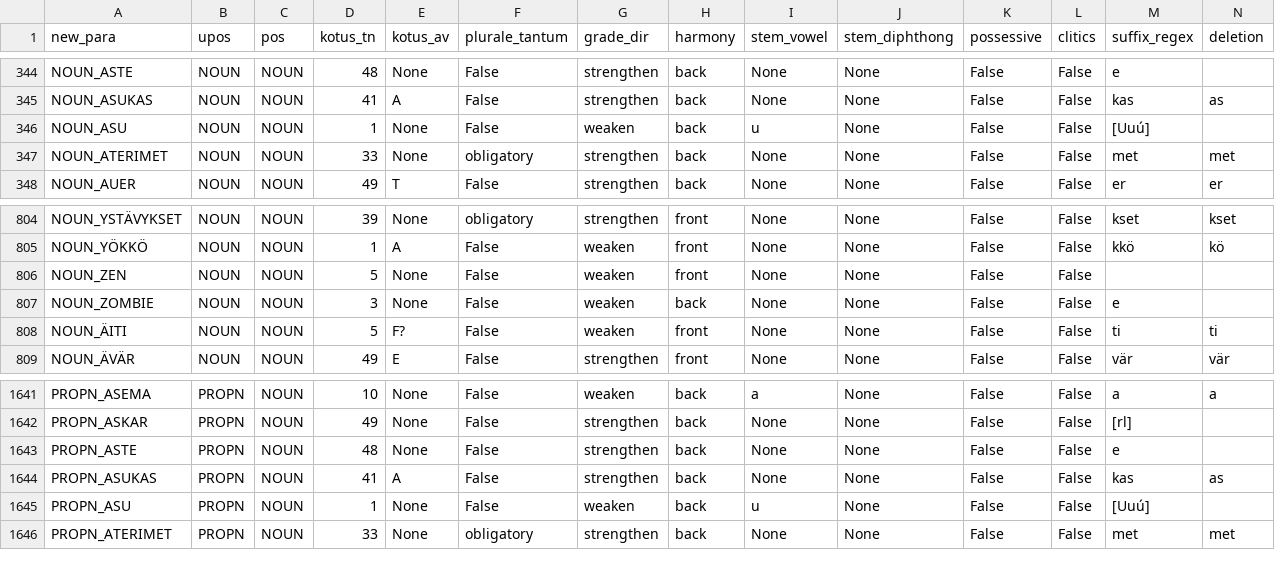
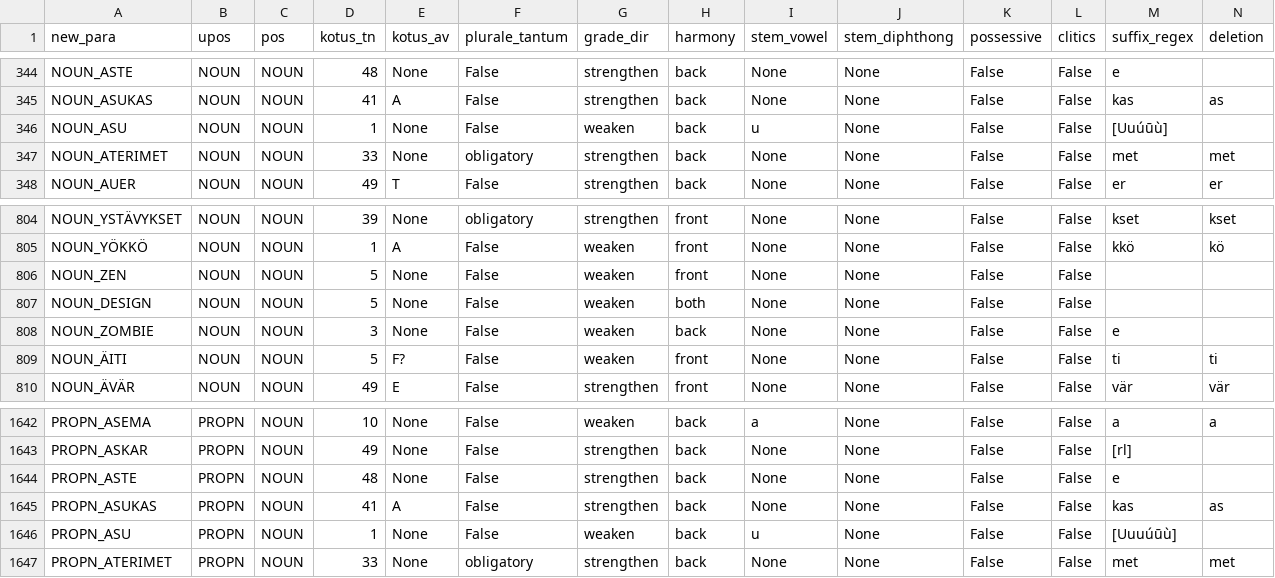
Before and after one commit to flammie/omorfi, a TSV file: src/paradigms.tsv, drawn as a sheet; only a part is shown, gaps mark what is left out.

Commit message:
additions from corpus data

```diff
--- a/src/paradigms.tsv
+++ b/src/paradigms.tsv
@@ -345,3 +345,3 @@ NOUN_ASTE	NOUN	NOUN	48	None	False	strengthen	back	None	None	False	False	e
 NOUN_ASUKAS	NOUN	NOUN	41	A	False	strengthen	back	None	None	False	False	kas	as
-NOUN_ASU	NOUN	NOUN	1	None	False	weaken	back	u	None	False	False	[Uuú]
+NOUN_ASU	NOUN	NOUN	1	None	False	weaken	back	u	None	False	False	[Uuúūù]
 NOUN_ATERIMET	NOUN	NOUN	33	None	obligatory	strengthen	back	None	None	False	False	met	met
@@ -806,2 +806,3 @@ NOUN_YÖKKÖ	NOUN	NOUN	1	A	False	weaken	front	None	None	False	False	kkö	kö
 NOUN_ZEN	NOUN	NOUN	5	None	False	weaken	front	None	None	False	False	
+NOUN_DESIGN	NOUN	NOUN	5	None	False	weaken	both	None	None	False	False	
 NOUN_ZOMBIE	NOUN	NOUN	3	None	False	weaken	back	None	None	False	False	e
@@ -1644,3 +1645,3 @@ PROPN_ASTE	PROPN	NOUN	48	None	False	strengthen	back	None	None	False	False	e
 PROPN_ASUKAS	PROPN	NOUN	41	A	False	strengthen	back	None	None	False	False	kas	as
-PROPN_ASU	PROPN	NOUN	1	None	False	weaken	back	u	None	False	False	[Uuú]
+PROPN_ASU	PROPN	NOUN	1	None	False	weaken	back	u	None	False	False	[Uuuúūù]
 PROPN_ATERIMET	PROPN	NOUN	33	None	obligatory	strengthen	back	None	None	False	False	met	met
```
Also changed, not shown: src/attributes/abbr.tsv, src/docs/paradigms.tsv, 1 other file.
